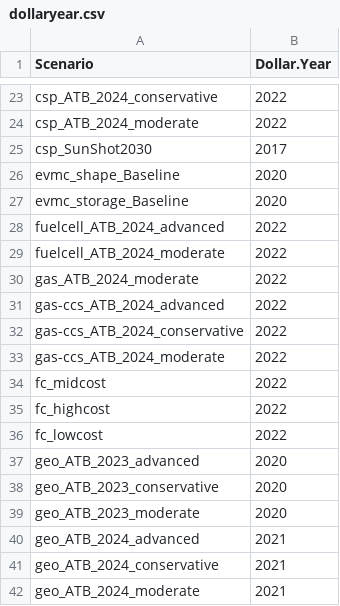
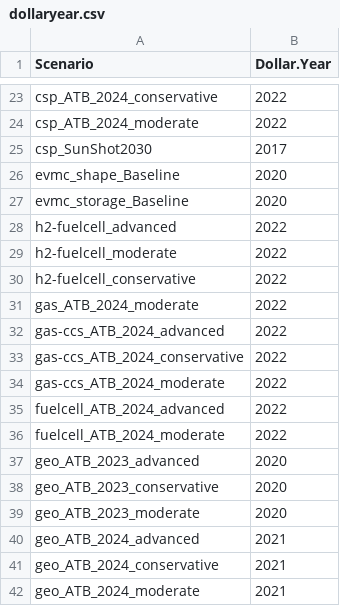
Before and after one commit to ajsbergman/ReEDS, a CSV file: inputs/plant_characteristics/dollaryear.csv, drawn as a sheet; only a part is shown, gaps mark what is left out.

```diff
--- a/inputs/plant_characteristics/dollaryear.csv
+++ b/inputs/plant_characteristics/dollaryear.csv
@@ -27,4 +27,5 @@ evmc_shape_Baseline,2020
 evmc_storage_Baseline,2020
-fuelcell_ATB_2024_advanced,2022
-fuelcell_ATB_2024_moderate,2022
+h2-fuelcell_advanced,2022
+h2-fuelcell_moderate,2022
+h2-fuelcell_conservative,2022
 gas_ATB_2024_moderate,2022
@@ -33,5 +34,4 @@ gas-ccs_ATB_2024_conservative,2022
 gas-ccs_ATB_2024_moderate,2022
-fc_midcost,2022
-fc_highcost,2022
-fc_lowcost,2022
+fuelcell_ATB_2024_advanced,2022
+fuelcell_ATB_2024_moderate,2022
 geo_ATB_2023_advanced,2020
```
Also changed, not shown: cases.csv.
